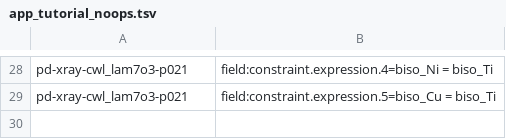
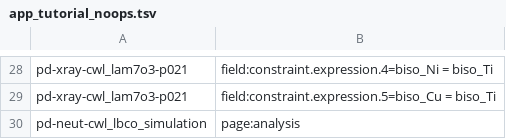
Before and after one commit to enhantica/edi, a TSV file: tools/docs/app_tutorial_noops.tsv, drawn as a sheet; only a part is shown, gaps mark what is left out.

Commit message:
Read power-of-ten chi2 in the tutorial replay

```diff
--- a/tools/docs/app_tutorial_noops.tsv
+++ b/tools/docs/app_tutorial_noops.tsv
@@ -29 +29,2 @@ pd-xray-cwl_lam7o3-p021	field:constraint.expression.4=biso_Ni = biso_Ti
 pd-xray-cwl_lam7o3-p021	field:constraint.expression.5=biso_Cu = biso_Ti
+pd-neut-cwl_lbco_simulation	page:analysis
```
Also changed, not shown: 2 other files.
